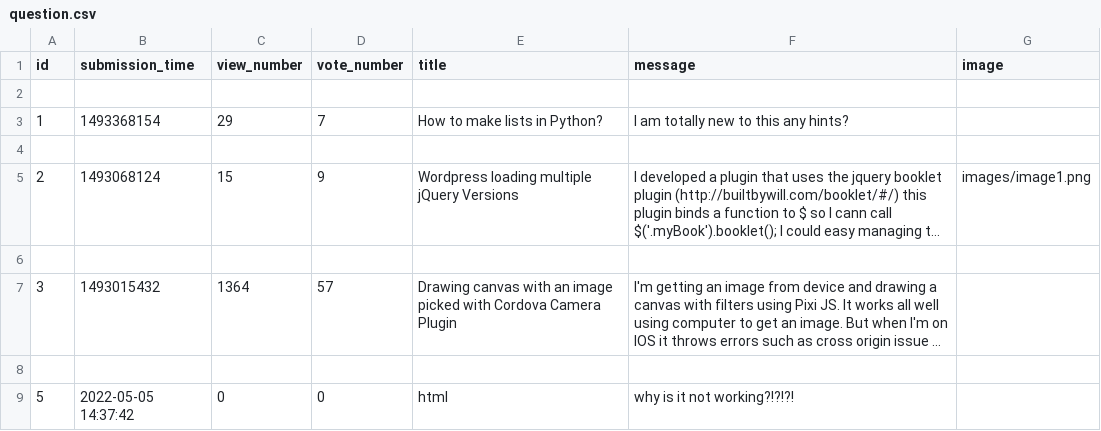
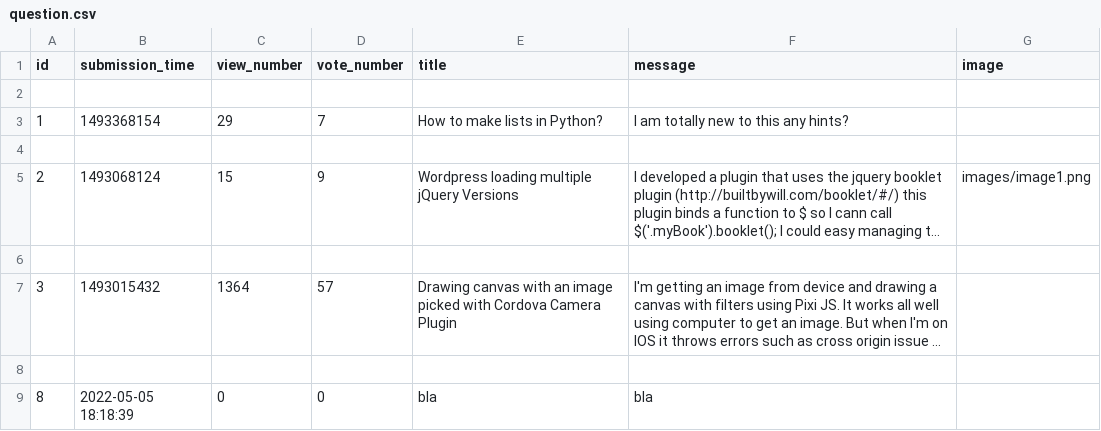
Before and after one commit to MadalinaDumitrascu/AskMate1, a CSV file: sample_data/question.csv, drawn as a sheet; long unchanged cells end in …; removed rows and columns are numbered as before the commit, all else as after; the diff names each change by its address in the sheet, - before the commit and + after, or states it on an @@ line.

```diff
--- a/sample_data/question.csv
+++ b/sample_data/question.csv
-row 9: 5 | 2022-05-05 14:37:42 | 0 | 0 | html | why is it not working?!?!?!
+row 9: 8 | 2022-05-05 18:18:39 | 0 | 0 | bla | bla
```
Also changed, not shown: 6 other files.
